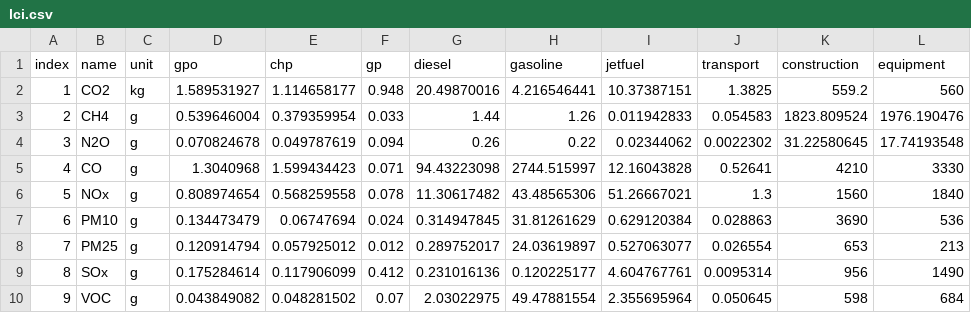
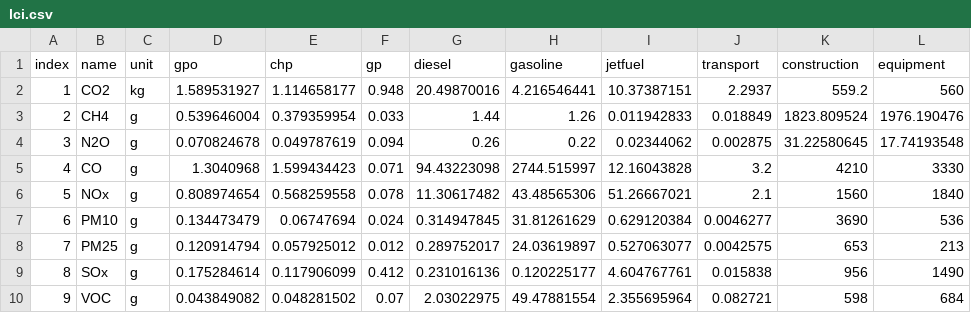
Before and after one commit to ucdavis/LCA, a CSV file: data/lci.csv, drawn as a sheet.

Commit message:
update transport emission factors

```diff
--- a/data/lci.csv
+++ b/data/lci.csv
@@ -1,10 +1,10 @@
 index,name,unit,gpo,chp,gp,diesel,gasoline,jetfuel,transport,construction,equipment
-1,CO2,kg,1.589531927,1.114658177,0.948,20.49870016,4.216546441,10.37387151,1.3825,559.2,560
-2,CH4,g,0.539646004,0.379359954,0.033,1.44,1.26,0.011942833,0.054583,1823.809524,1976.190476
-3,N2O,g,0.070824678,0.049787619,0.094,0.26,0.22,0.02344062,0.0022302,31.22580645,17.74193548
-4,CO,g,1.3040968,1.599434423,0.071,94.43223098,2744.515997,12.16043828,0.52641,4210,3330
-5,NOx,g,0.808974654,0.568259558,0.078,11.30617482,43.48565306,51.26667021,1.3,1560,1840
-6,PM10,g,0.134473479,0.06747694,0.024,0.314947845,31.81261629,0.629120384,0.028863,3690,536
-7,PM25,g,0.120914794,0.057925012,0.012,0.289752017,24.03619897,0.527063077,0.026554,653,213
-8,SOx,g,0.175284614,0.117906099,0.412,0.231016136,0.120225177,4.604767761,0.0095314,956,1490
-9,VOC,g,0.043849082,0.048281502,0.07,2.03022975,49.47881554,2.355695964,0.050645,598,684
+1,CO2,kg,1.589531927,1.114658177,0.948,20.49870016,4.216546441,10.37387151,2.2937,559.2,560
+2,CH4,g,0.539646004,0.379359954,0.033,1.44,1.26,0.011942833,0.018849,1823.809524,1976.190476
+3,N2O,g,0.070824678,0.049787619,0.094,0.26,0.22,0.02344062,0.002875,31.22580645,17.74193548
+4,CO,g,1.3040968,1.599434423,0.071,94.43223098,2744.515997,12.16043828,3.2,4210,3330
+5,NOx,g,0.808974654,0.568259558,0.078,11.30617482,43.48565306,51.26667021,2.1,1560,1840
+6,PM10,g,0.134473479,0.06747694,0.024,0.314947845,31.81261629,0.629120384,0.0046277,3690,536
+7,PM25,g,0.120914794,0.057925012,0.012,0.289752017,24.03619897,0.527063077,0.0042575,653,213
+8,SOx,g,0.175284614,0.117906099,0.412,0.231016136,0.120225177,4.604767761,0.015838,956,1490
+9,VOC,g,0.043849082,0.048281502,0.07,2.03022975,49.47881554,2.355695964,0.082721,598,684
```
